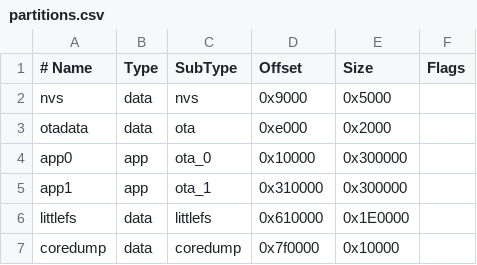
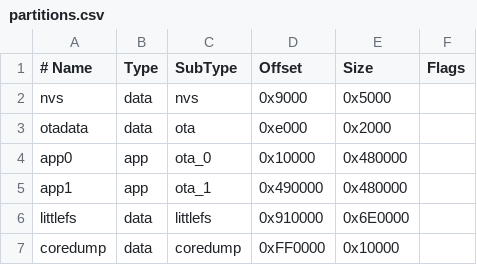
Before and after one commit to chronosmaker/ats-mini, a CSV file: ats-mini/partitions.csv, drawn as a sheet.

```diff
--- a/ats-mini/partitions.csv
+++ b/ats-mini/partitions.csv
@@ -3,5 +3,5 @@ nvs,      data, nvs,      0x9000,   0x5000,
 otadata,  data, ota,      0xe000,   0x2000,
-app0,     app,  ota_0,    0x10000,  0x300000,
-app1,     app,  ota_1,    0x310000, 0x300000,
-littlefs, data, littlefs, 0x610000, 0x1E0000,
-coredump, data, coredump, 0x7f0000, 0x10000,
+app0,     app,  ota_0,    0x10000,  0x480000,
+app1,     app,  ota_1,    0x490000, 0x480000,
+littlefs, data, littlefs, 0x910000, 0x6E0000,
+coredump, data, coredump, 0xFF0000, 0x10000,
```
Also changed, not shown: 44 other files.
